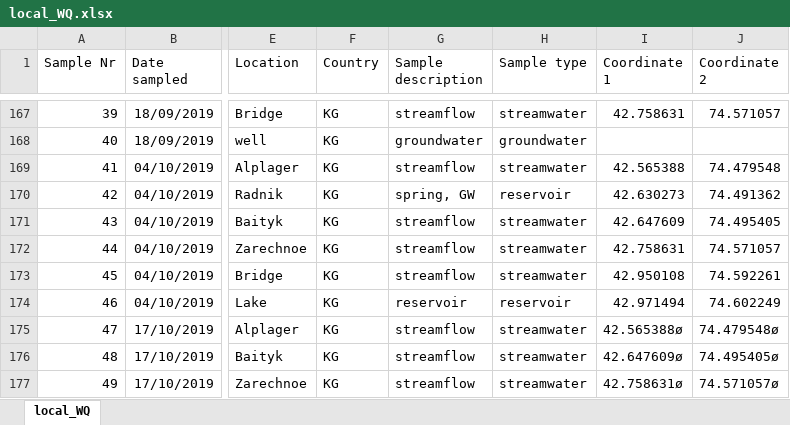
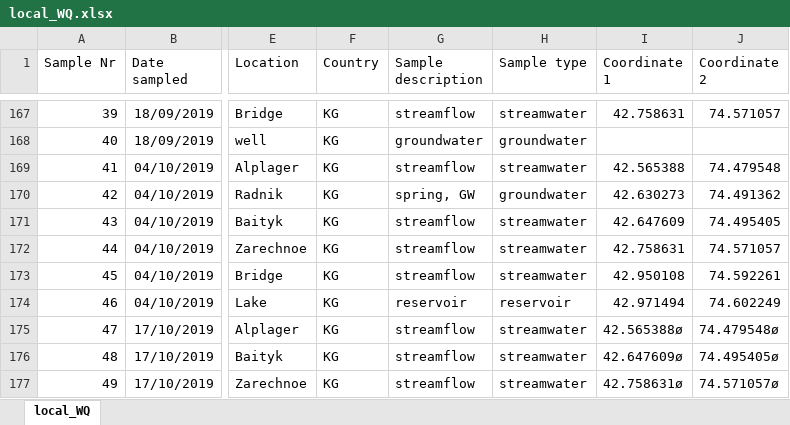
Before and after one commit to vadimukas/R.code, an Excel workbook: WQCAn/local_WQ.xlsx, sheet local_WQ, drawn as a sheet; only a part is shown, gaps mark what is left out; values as stored, in another font and other column widths than the file's, no borders; the diff names each change by its address in the sheet, - before the commit and + after, or states it on an @@ line.

Commit message:
updating code WQCA code and files with high low flow data analysis

```diff
--- a/WQCAn/local_WQ.xlsx (sheet local_WQ)
+++ b/WQCAn/local_WQ.xlsx (sheet local_WQ)
-H170 (Sample type): reservoir
+H170 (Sample type): groundwater
```
Also changed, not shown: 12 other files.
